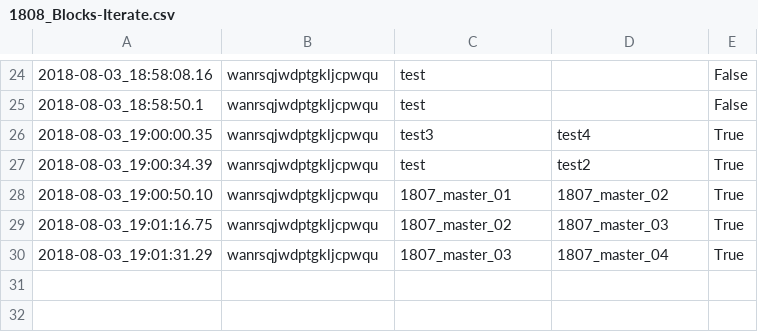
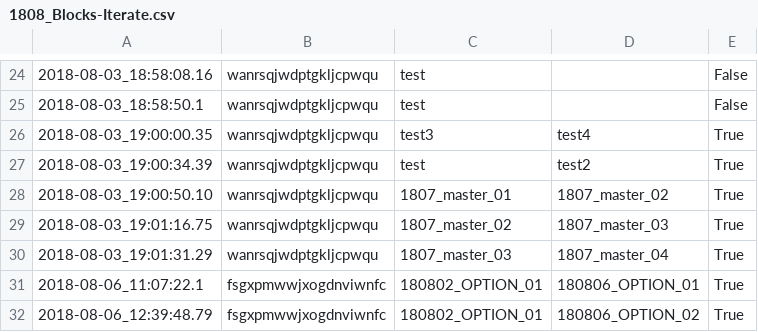
Before and after one commit to tmwarchitecture/PCPA_TOOLS, a CSV file: data/raw/1808_Blocks-Iterate.csv, drawn as a sheet; only a part is shown, gaps mark what is left out; the diff names each change by its address in the sheet, - before the commit and + after, or states it on an @@ line.

```diff
--- a/data/raw/1808_Blocks-Iterate.csv
+++ b/data/raw/1808_Blocks-Iterate.csv
+row 31: 2018-08-06_11:07:22.1 | fsgxpmwwjxogdnviwnfc | 180802_OPTION_01 | 180806_OPTION_01 | True
+row 32: 2018-08-06_12:39:48.79 | fsgxpmwwjxogdnviwnfc | 180802_OPTION_01 | 180806_OPTION_02 | True
```
Also changed, not shown: data/raw/1808_Architecture-Stair.csv, data/raw/Analytics.csv, 13 other files.
